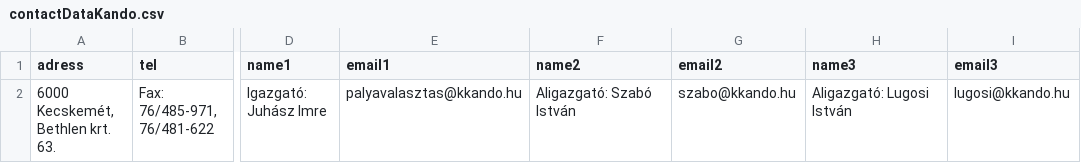
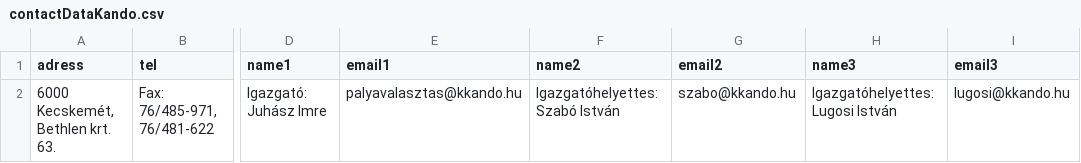
Before and after one commit to kmagdi/KSZC-Data, a CSV file: contactDataKando.csv, drawn as a sheet; only a part is shown, gaps mark what is left out; the diff names each change by its address in the sheet, - before the commit and + after, or states it on an @@ line.

Commit message:
Update contactDataKando.csv

```diff
--- a/contactDataKando.csv
+++ b/contactDataKando.csv
-F2 (name2): Aligazgató: Szabó István
+F2 (name2): Igazgatóhelyettes: Szabó István
-H2 (name3): Aligazgató: Lugosi István
+H2 (name3): Igazgatóhelyettes: Lugosi István
```
